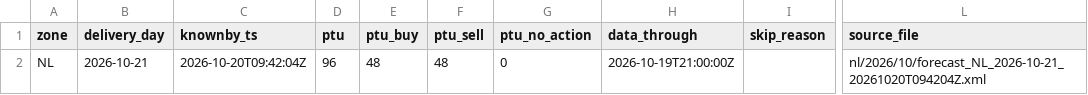
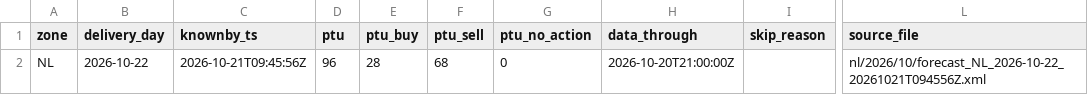
Before and after one commit to chuchueva/powertradinglab-site, a CSV file: data/v1/NL_forecasts-latest.csv, drawn as a sheet; only a part is shown, gaps mark what is left out; the diff names each change by its address in the sheet, - before the commit and + after, or states it on an @@ line.

```diff
--- a/data/v1/NL_forecasts-latest.csv
+++ b/data/v1/NL_forecasts-latest.csv
-B2 (delivery_day): 2026-10-21
+B2 (delivery_day): 2026-10-22
-C2 (knownby_ts): 2026-10-20T09:42:04Z
+C2 (knownby_ts): 2026-10-21T09:45:56Z
-E2 (ptu_buy): 48
+E2 (ptu_buy): 28
-F2 (ptu_sell): 48
+F2 (ptu_sell): 68
-H2 (data_through): 2026-10-19T21:00:00Z
+H2 (data_through): 2026-10-20T21:00:00Z
-L2 (source_file): nl/2026/10/forecast_NL_2026-10-21_20261020T094204Z.xml
+L2 (source_file): nl/2026/10/forecast_NL_2026-10-22_20261021T094556Z.xml
```
Also changed, not shown: data/v1/NL_scores-90d.csv, data/v1/NL_scores-latest.csv, 16 other files.
